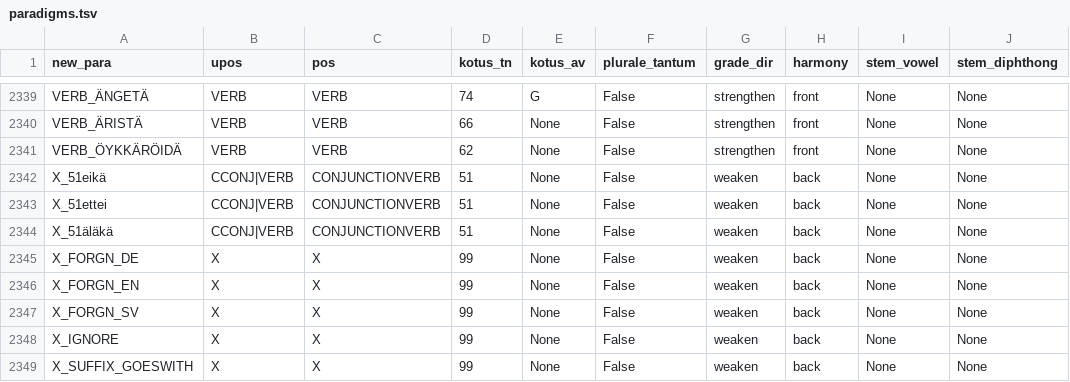
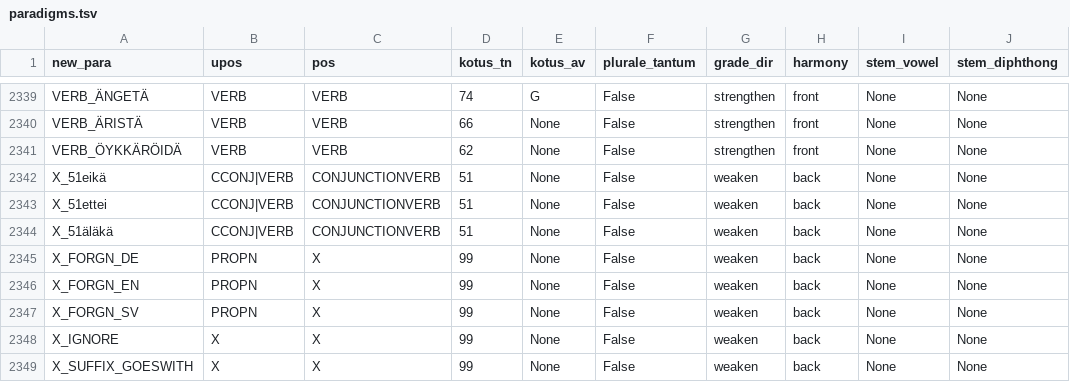
Before and after one commit to flammie/omorfi, a TSV file: src/paradigms.tsv, drawn as a sheet; only a part is shown, gaps mark what is left out; the diff names each change by its address in the sheet, - before the commit and + after, or states it on an @@ line.

Commit message:
tag forgn as propn

```diff
--- a/src/paradigms.tsv
+++ b/src/paradigms.tsv
-B2345:B2347 (upos): X
+B2345:B2347 (upos): PROPN
```
